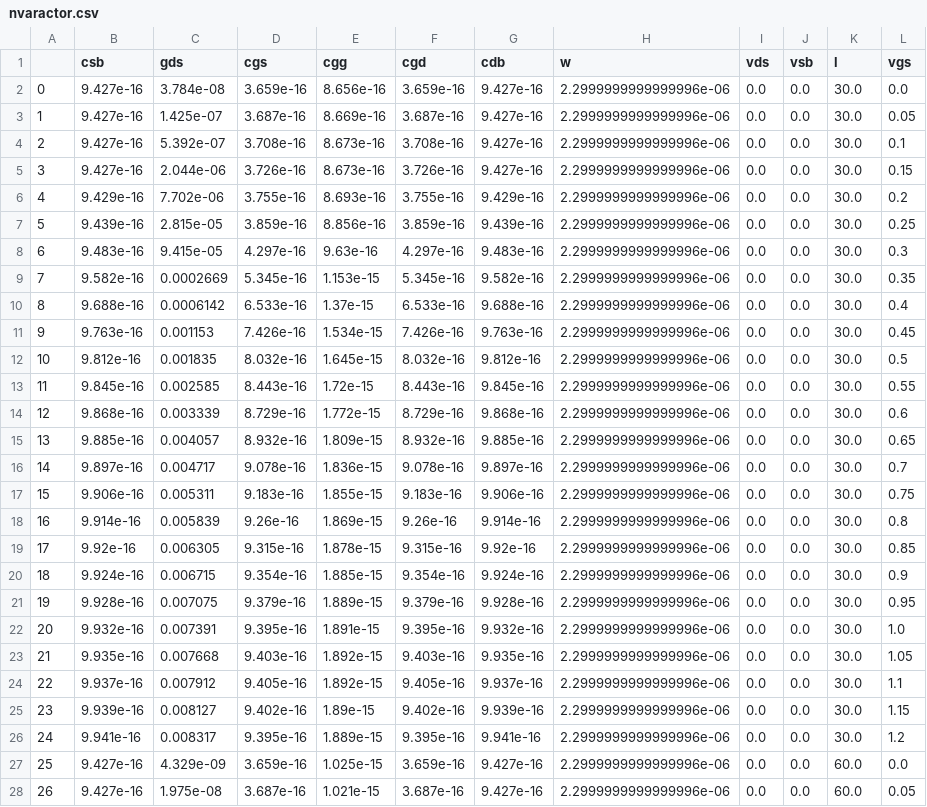
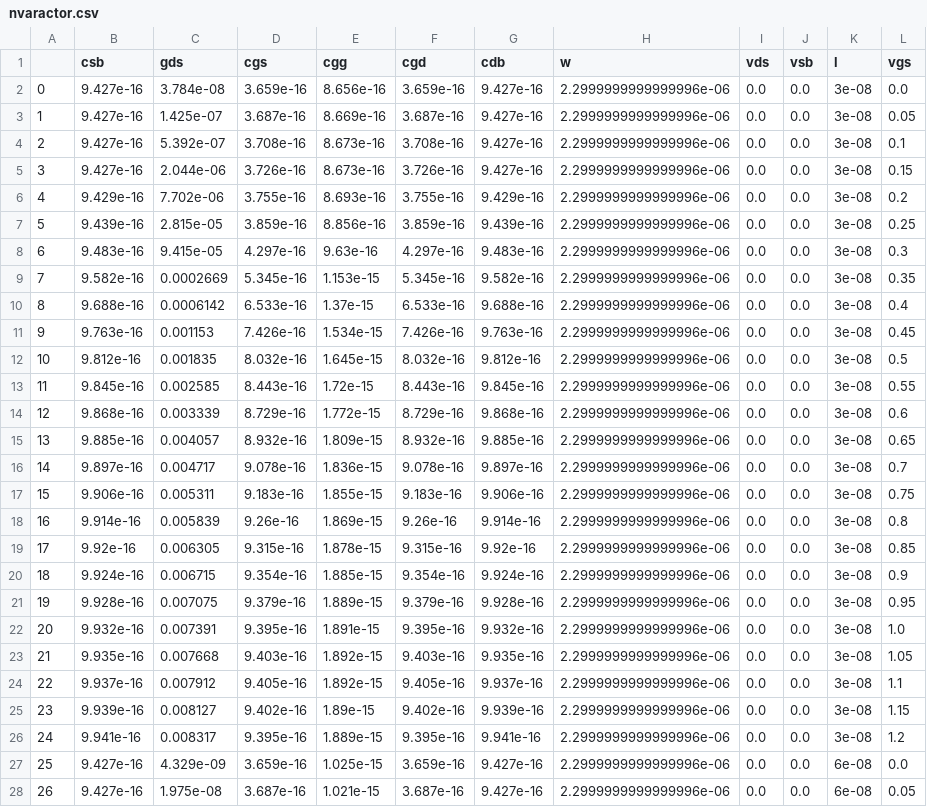
Before and after one commit to das-dias/gostpy, a CSV file: src/data/luts/nvaractor.csv, drawn as a sheet; only a part is shown; the diff covers the shown part only.

```diff
--- a/src/data/luts/nvaractor.csv
+++ b/src/data/luts/nvaractor.csv
@@ -1,28 +1,28 @@
 ,csb,gds,cgs,cgg,cgd,cdb,w,vds,vsb,l,vgs
-0,9.427e-16,3.784e-08,3.659e-16,8.656e-16,3.659e-16,9.427e-16,2.2999999999999996e-06,0.0,0.0,30.0,0.0
-1,9.427e-16,1.425e-07,3.687e-16,8.669e-16,3.687e-16,9.427e-16,2.2999999999999996e-06,0.0,0.0,30.0,0.05
-2,9.427e-16,5.392e-07,3.708e-16,8.673e-16,3.708e-16,9.427e-16,2.2999999999999996e-06,0.0,0.0,30.0,0.1
-3,9.427e-16,2.044e-06,3.726e-16,8.673e-16,3.726e-16,9.427e-16,2.2999999999999996e-06,0.0,0.0,30.0,0.15
-4,9.429e-16,7.702e-06,3.755e-16,8.693e-16,3.755e-16,9.429e-16,2.2999999999999996e-06,0.0,0.0,30.0,0.2
-5,9.439e-16,2.815e-05,3.859e-16,8.856e-16,3.859e-16,9.439e-16,2.2999999999999996e-06,0.0,0.0,30.0,0.25
-6,9.483e-16,9.415e-05,4.297e-16,9.63e-16,4.297e-16,9.483e-16,2.2999999999999996e-06,0.0,0.0,30.0,0.3
-7,9.582e-16,0.0002669,5.345e-16,1.153e-15,5.345e-16,9.582e-16,2.2999999999999996e-06,0.0,0.0,30.0,0.35
-8,9.688e-16,0.0006142,6.533e-16,1.37e-15,6.533e-16,9.688e-16,2.2999999999999996e-06,0.0,0.0,30.0,0.4
-9,9.763e-16,0.001153,7.426e-16,1.534e-15,7.426e-16,9.763e-16,2.2999999999999996e-06,0.0,0.0,30.0,0.45
-10,9.812e-16,0.001835,8.032e-16,1.645e-15,8.032e-16,9.812e-16,2.2999999999999996e-06,0.0,0.0,30.0,0.5
-11,9.845e-16,0.002585,8.443e-16,1.72e-15,8.443e-16,9.845e-16,2.2999999999999996e-06,0.0,0.0,30.0,0.55
-12,9.868e-16,0.003339,8.729e-16,1.772e-15,8.729e-16,9.868e-16,2.2999999999999996e-06,0.0,0.0,30.0,0.6
-13,9.885e-16,0.004057,8.932e-16,1.809e-15,8.932e-16,9.885e-16,2.2999999999999996e-06,0.0,0.0,30.0,0.65
-14,9.897e-16,0.004717,9.078e-16,1.836e-15,9.078e-16,9.897e-16,2.2999999999999996e-06,0.0,0.0,30.0,0.7
-15,9.906e-16,0.005311,9.183e-16,1.855e-15,9.183e-16,9.906e-16,2.2999999999999996e-06,0.0,0.0,30.0,0.75
-16,9.914e-16,0.005839,9.26e-16,1.869e-15,9.26e-16,9.914e-16,2.2999999999999996e-06,0.0,0.0,30.0,0.8
-17,9.92e-16,0.006305,9.315e-16,1.878e-15,9.315e-16,9.92e-16,2.2999999999999996e-06,0.0,0.0,30.0,0.85
-18,9.924e-16,0.006715,9.354e-16,1.885e-15,9.354e-16,9.924e-16,2.2999999999999996e-06,0.0,0.0,30.0,0.9
-19,9.928e-16,0.007075,9.379e-16,1.889e-15,9.379e-16,9.928e-16,2.2999999999999996e-06,0.0,0.0,30.0,0.95
-20,9.932e-16,0.007391,9.395e-16,1.891e-15,9.395e-16,9.932e-16,2.2999999999999996e-06,0.0,0.0,30.0,1.0
-21,9.935e-16,0.007668,9.403e-16,1.892e-15,9.403e-16,9.935e-16,2.2999999999999996e-06,0.0,0.0,30.0,1.05
-22,9.937e-16,0.007912,9.405e-16,1.892e-15,9.405e-16,9.937e-16,2.2999999999999996e-06,0.0,0.0,30.0,1.1
-23,9.939e-16,0.008127,9.402e-16,1.89e-15,9.402e-16,9.939e-16,2.2999999999999996e-06,0.0,0.0,30.0,1.15
-24,9.941e-16,0.008317,9.395e-16,1.889e-15,9.395e-16,9.941e-16,2.2999999999999996e-06,0.0,0.0,30.0,1.2
-25,9.427e-16,4.329e-09,3.659e-16,1.025e-15,3.659e-16,9.427e-16,2.2999999999999996e-06,0.0,0.0,60.0,0.0
-26,9.427e-16,1.975e-08,3.687e-16,1.021e-15,3.687e-16,9.427e-16,2.2999999999999996e-06,0.0,0.0,60.0,0.05
+0,9.427e-16,3.784e-08,3.659e-16,8.656e-16,3.659e-16,9.427e-16,2.2999999999999996e-06,0.0,0.0,3e-08,0.0
+1,9.427e-16,1.425e-07,3.687e-16,8.669e-16,3.687e-16,9.427e-16,2.2999999999999996e-06,0.0,0.0,3e-08,0.05
+2,9.427e-16,5.392e-07,3.708e-16,8.673e-16,3.708e-16,9.427e-16,2.2999999999999996e-06,0.0,0.0,3e-08,0.1
+3,9.427e-16,2.044e-06,3.726e-16,8.673e-16,3.726e-16,9.427e-16,2.2999999999999996e-06,0.0,0.0,3e-08,0.15
+4,9.429e-16,7.702e-06,3.755e-16,8.693e-16,3.755e-16,9.429e-16,2.2999999999999996e-06,0.0,0.0,3e-08,0.2
+5,9.439e-16,2.815e-05,3.859e-16,8.856e-16,3.859e-16,9.439e-16,2.2999999999999996e-06,0.0,0.0,3e-08,0.25
+6,9.483e-16,9.415e-05,4.297e-16,9.63e-16,4.297e-16,9.483e-16,2.2999999999999996e-06,0.0,0.0,3e-08,0.3
+7,9.582e-16,0.0002669,5.345e-16,1.153e-15,5.345e-16,9.582e-16,2.2999999999999996e-06,0.0,0.0,3e-08,0.35
+8,9.688e-16,0.0006142,6.533e-16,1.37e-15,6.533e-16,9.688e-16,2.2999999999999996e-06,0.0,0.0,3e-08,0.4
+9,9.763e-16,0.001153,7.426e-16,1.534e-15,7.426e-16,9.763e-16,2.2999999999999996e-06,0.0,0.0,3e-08,0.45
+10,9.812e-16,0.001835,8.032e-16,1.645e-15,8.032e-16,9.812e-16,2.2999999999999996e-06,0.0,0.0,3e-08,0.5
+11,9.845e-16,0.002585,8.443e-16,1.72e-15,8.443e-16,9.845e-16,2.2999999999999996e-06,0.0,0.0,3e-08,0.55
+12,9.868e-16,0.003339,8.729e-16,1.772e-15,8.729e-16,9.868e-16,2.2999999999999996e-06,0.0,0.0,3e-08,0.6
+13,9.885e-16,0.004057,8.932e-16,1.809e-15,8.932e-16,9.885e-16,2.2999999999999996e-06,0.0,0.0,3e-08,0.65
+14,9.897e-16,0.004717,9.078e-16,1.836e-15,9.078e-16,9.897e-16,2.2999999999999996e-06,0.0,0.0,3e-08,0.7
+15,9.906e-16,0.005311,9.183e-16,1.855e-15,9.183e-16,9.906e-16,2.2999999999999996e-06,0.0,0.0,3e-08,0.75
+16,9.914e-16,0.005839,9.26e-16,1.869e-15,9.26e-16,9.914e-16,2.2999999999999996e-06,0.0,0.0,3e-08,0.8
+17,9.92e-16,0.006305,9.315e-16,1.878e-15,9.315e-16,9.92e-16,2.2999999999999996e-06,0.0,0.0,3e-08,0.85
+18,9.924e-16,0.006715,9.354e-16,1.885e-15,9.354e-16,9.924e-16,2.2999999999999996e-06,0.0,0.0,3e-08,0.9
+19,9.928e-16,0.007075,9.379e-16,1.889e-15,9.379e-16,9.928e-16,2.2999999999999996e-06,0.0,0.0,3e-08,0.95
+20,9.932e-16,0.007391,9.395e-16,1.891e-15,9.395e-16,9.932e-16,2.2999999999999996e-06,0.0,0.0,3e-08,1.0
+21,9.935e-16,0.007668,9.403e-16,1.892e-15,9.403e-16,9.935e-16,2.2999999999999996e-06,0.0,0.0,3e-08,1.05
+22,9.937e-16,0.007912,9.405e-16,1.892e-15,9.405e-16,9.937e-16,2.2999999999999996e-06,0.0,0.0,3e-08,1.1
+23,9.939e-16,0.008127,9.402e-16,1.89e-15,9.402e-16,9.939e-16,2.2999999999999996e-06,0.0,0.0,3e-08,1.15
+24,9.941e-16,0.008317,9.395e-16,1.889e-15,9.395e-16,9.941e-16,2.2999999999999996e-06,0.0,0.0,3e-08,1.2
+25,9.427e-16,4.329e-09,3.659e-16,1.025e-15,3.659e-16,9.427e-16,2.2999999999999996e-06,0.0,0.0,6e-08,0.0
+26,9.427e-16,1.975e-08,3.687e-16,1.021e-15,3.687e-16,9.427e-16,2.2999999999999996e-06,0.0,0.0,6e-08,0.05
```
Also changed, not shown: 48 edited cells elsewhere in this file, src/data/luts/pvaractor.csv, src/data/output/devices.csv, 33 other files.
